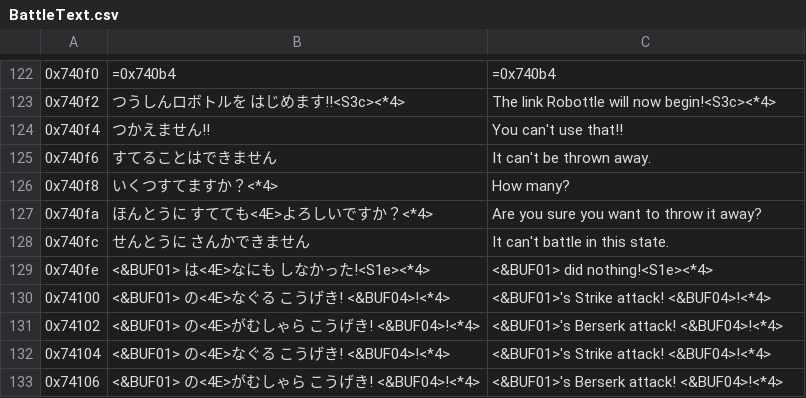
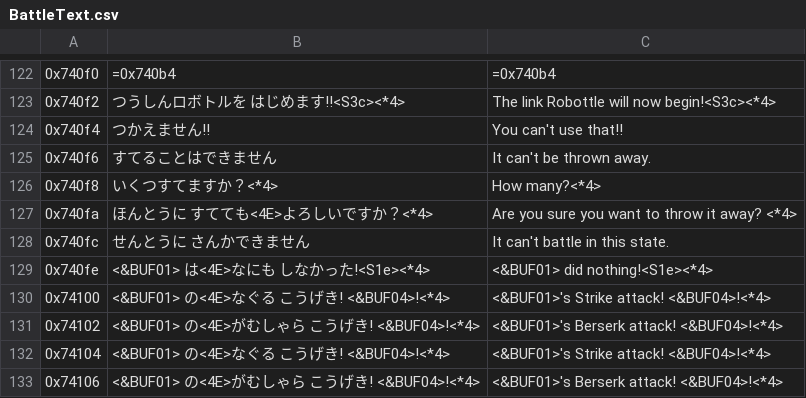
Before and after one commit to Medabots/medarot1, a CSV file: text/dialog/BattleText.csv, drawn as a sheet; only a part is shown, gaps mark what is left out; the diff names each change by its address in the sheet, - before the commit and + after, or states it on an @@ line.

```diff
--- a/text/dialog/BattleText.csv
+++ b/text/dialog/BattleText.csv
-C126: How many?
+C126: How many?<*4>
-C127: Are you sure you want to throw it away?
+C127: Are you sure you want to throw it away? <*4>
```
Also changed, not shown: text/dialog/Snippet3.csv, text/dialog/StoryText1.csv, 2 other files.
